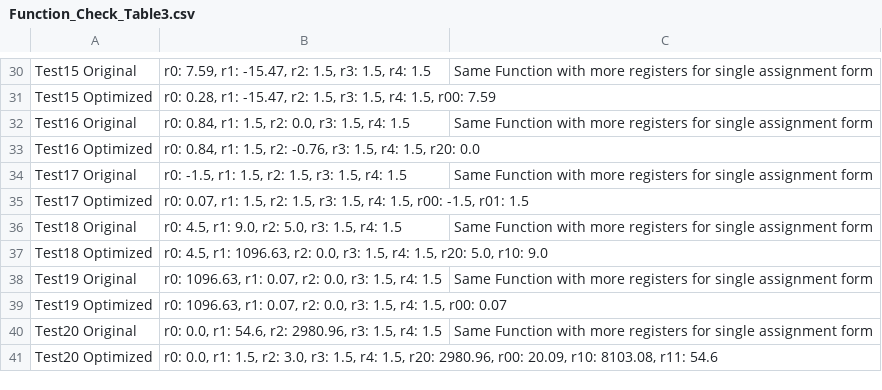
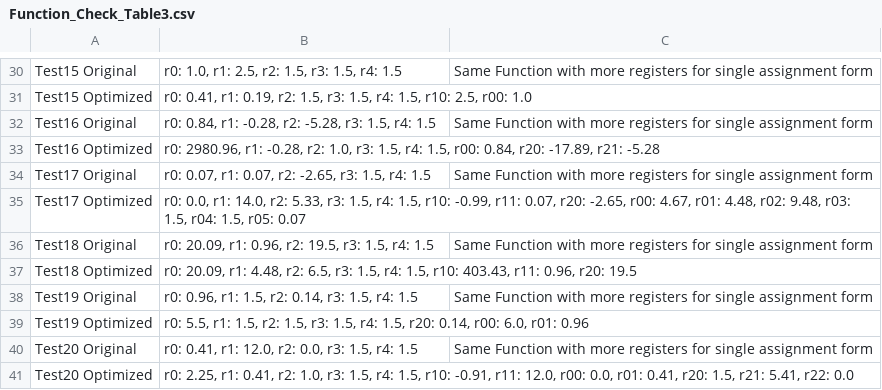
Before and after one commit to yyyYangLiu/CISC499, a CSV file: src/Function_Check_Table3.csv, drawn as a sheet; only a part is shown, gaps mark what is left out; the diff covers the shown part only; the diff names each change by its address in the sheet, - before the commit and + after, or states it on an @@ line.

```diff
--- a/src/Function_Check_Table3.csv
+++ b/src/Function_Check_Table3.csv
-B30: r0: 7.59, r1: -15.47, r2: 1.5, r3: 1.5, r4: 1.5
+B30: r0: 1.0, r1: 2.5, r2: 1.5, r3: 1.5, r4: 1.5
-B31: r0: 0.28, r1: -15.47, r2: 1.5, r3: 1.5, r4: 1.5, r00: 7.59
+B31: r0: 0.41, r1: 0.19, r2: 1.5, r3: 1.5, r4: 1.5, r10: 2.5, r00: 1.0
-B32: …0.84, r1: 1.5, r2: 0.0, r3: 1.5,…
+B32: …0.84, r1: -0.28, r2: -5.28, r3: 1.5,…
-B33: r0: 0.84, r1: 1.5, r2: -0.76, r3: 1.5, r4: 1.5, r20: 0.0
+B33: r0: 2980.96, r1: -0.28, r2: 1.0, r3: 1.5, r4: 1.5, r00: 0.84, r20: -17.89, r21: -5.28
-B34: r0: -1.5, r1: 1.5, r2: 1.5, r3: 1.5,…
+B34: r0: 0.07, r1: 0.07, r2: -2.65, r3: 1.5,…
-B35: r0: 0.07, r1: 1.5, r2: 1.5, r3: 1.5, r4: 1.5, r00: -1.5, r01: 1.5
+B35: r0: 0.0, r1: 14.0, r2: 5.33, r3: 1.5, r4: 1.5, r10: -0.99, r11: 0.07, r20: -2.65, r00: 4.67, r01: 4.48, r02: 9.48, r03: 1.5, r04: 1.5, r05: 0.07
-B36: r0: 4.5, r1: 9.0, r2: 5.0, r3: 1.5, r4: 1.5
+B36: r0: 20.09, r1: 0.96, r2: 19.5, r3: 1.5, r4: 1.5
-B37: r0: 4.5, r1: 1096.63, r2: 0.0, r3: 1.5, r4: 1.5, r20: 5.0, r10: 9.0
+B37: r0: 20.09, r1: 4.48, r2: 6.5, r3: 1.5, r4: 1.5, r10: 403.43, r11: 0.96, r20: 19.5
-B38: r0: 1096.63, r1: 0.07, r2: 0.0, r3: 1.5,…
+B38: r0: 0.96, r1: 1.5, r2: 0.14, r3: 1.5,…
-B39: r0: 1096.63, r1: 0.07, r2: 0.0, r3: 1.5, r4: 1.5, r00: 0.07
+B39: r0: 5.5, r1: 1.5, r2: 1.5, r3: 1.5, r4: 1.5, r20: 0.14, r00: 6.0, r01: 0.96
-B40: r0: 0.0, r1: 54.6, r2: 2980.96, r3: 1.5,…
+B40: r0: 0.41, r1: 12.0, r2: 0.0, r3: 1.5,…
-B41: r0: 0.0, r1: 1.5, r2: 3.0, r3: 1.5, r4: 1.5, r20: 2980.96, r00: 20.09, r10: 8103.08, r11: 54.6
+B41: r0: 2.25, r1: 0.41, r2: 1.0, r3: 1.5, r4: 1.5, r10: -0.91, r11: 12.0, r00: 0.0, r01: 0.41, r20: 1.5, r21: 5.41, r22: 0.0
```
Also changed, not shown: 34 edited cells elsewhere in this file, src/Result_Table1.csv, src/Result_Table2.csv, 3 other files.
